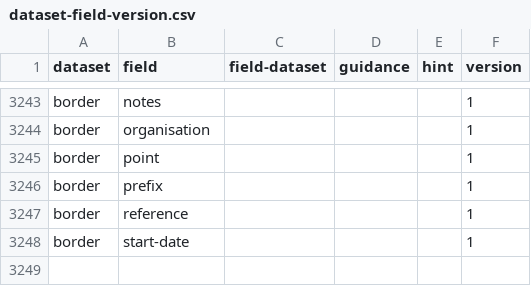
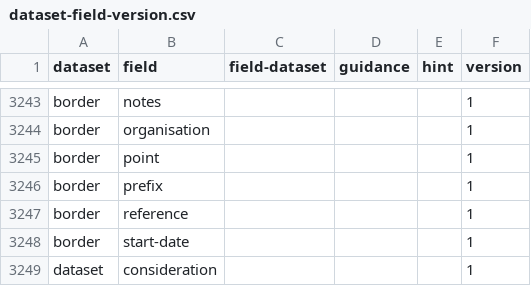
Before and after one commit to digital-land/specification, a CSV file: data/dataset-field-version.csv, drawn as a sheet; only a part is shown, gaps mark what is left out; the diff names each change by its address in the sheet, - before the commit and + after, or states it on an @@ line.

```diff
--- a/data/dataset-field-version.csv
+++ b/data/dataset-field-version.csv
+row 3249: dataset | consideration |  |  |  | 1
```
Also changed, not shown: specification/dataset-field-version.csv, specification/dataset-field.csv, 3 other files.
